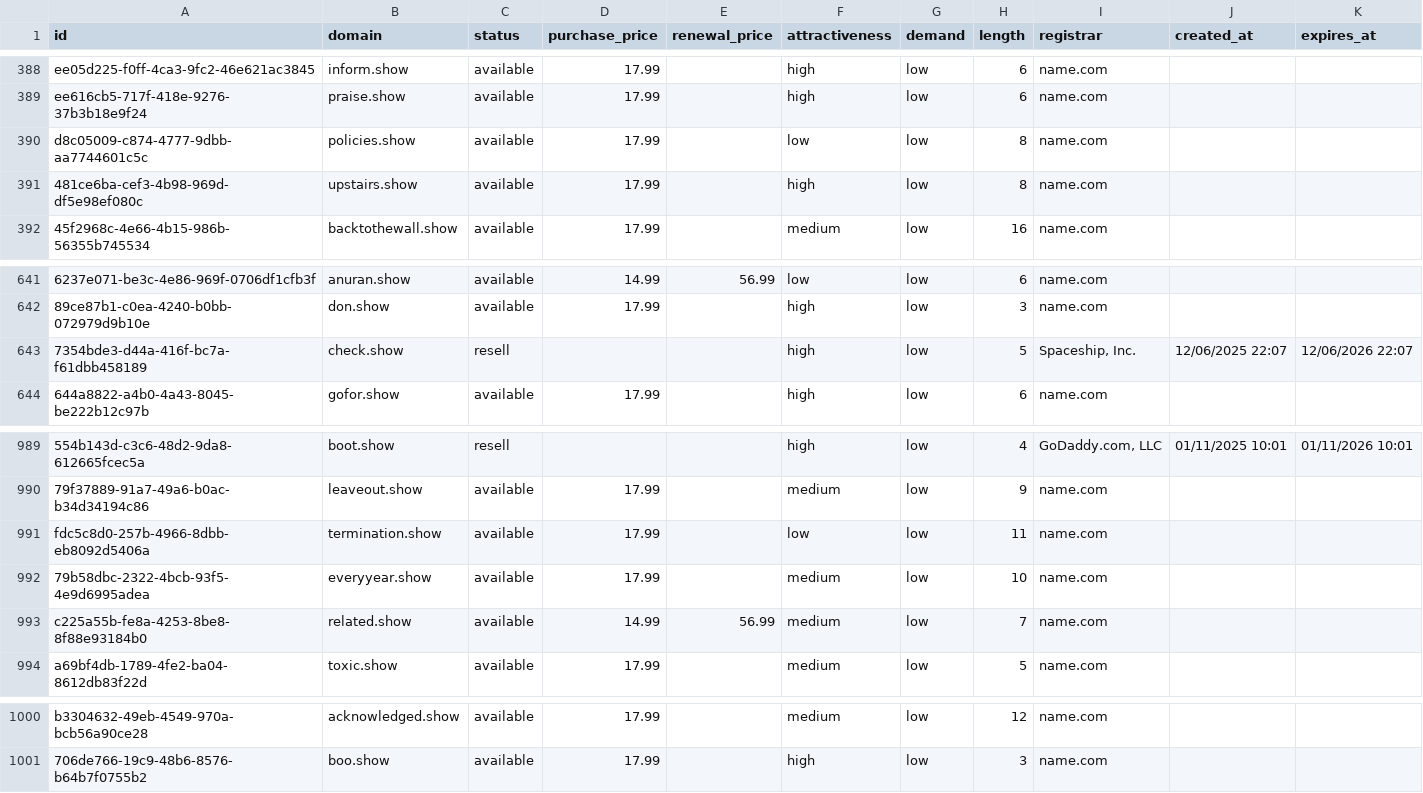
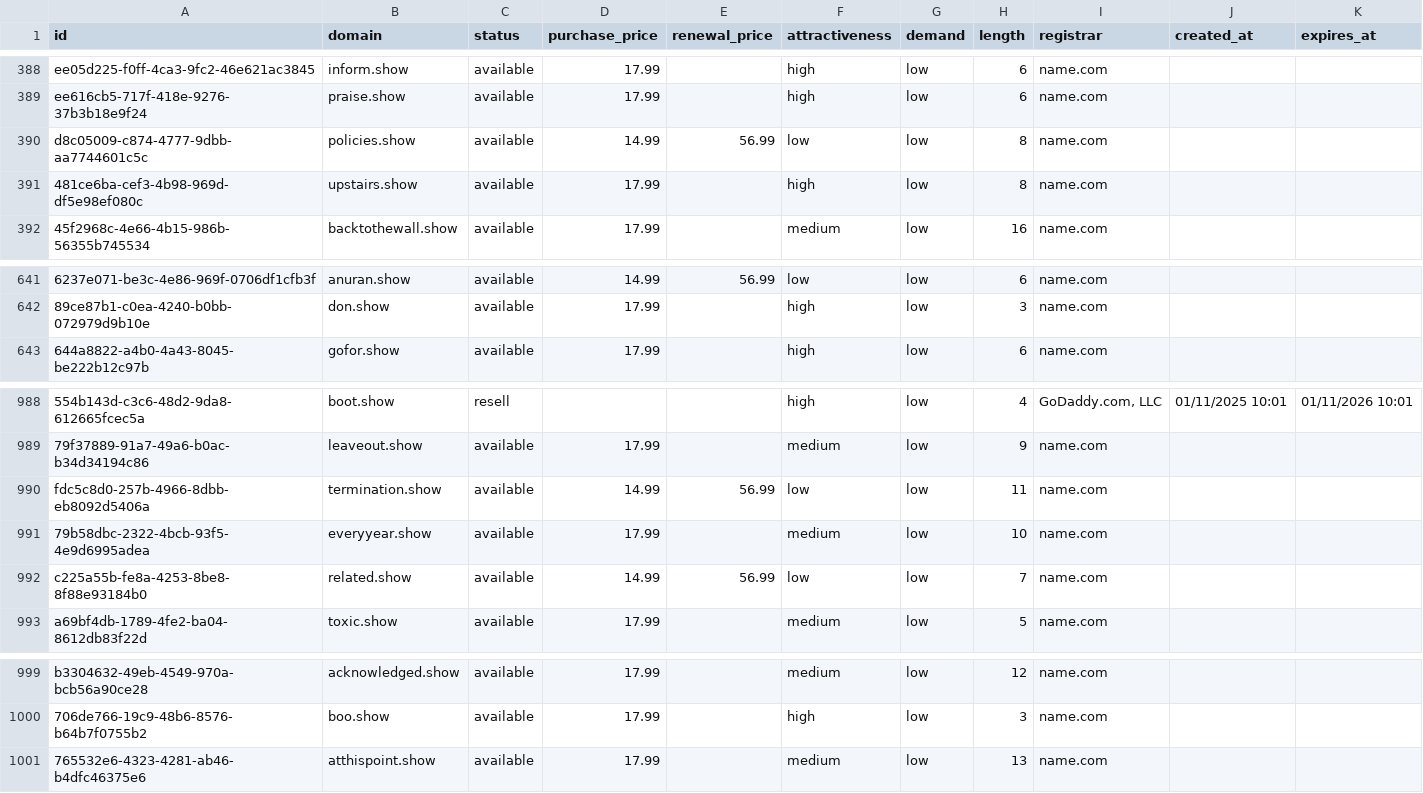
Before and after one commit to UniqueDomains/show-oneword-domains, a CSV file: show.csv, drawn as a sheet; only a part is shown, gaps mark what is left out; removed rows and columns are numbered as before the commit, all else as after; the diff names each change by its address in the sheet, - before the commit and + after, or states it on an @@ line.

Commit message:
Domains update

```diff
--- a/show.csv
+++ b/show.csv
-D390 (purchase_price): 17.99
+D390 (purchase_price): 14.99
-E390 (renewal_price): (empty)
+E390 (renewal_price): 56.99
-row 643: 7354bde3-d44a-416f-bc7a-f61dbb458189 | check.show | resell |  |  | high | low | 5 | Spaceship, Inc. | 12/06/2025 22:07 | 12/06/2026 22:07
-D990 (purchase_price): 17.99
+D990 (purchase_price): 14.99
-E990 (renewal_price): (empty)
+E990 (renewal_price): 56.99
-F992 (attractiveness): medium
+F992 (attractiveness): low
+row 1001: 765532e6-4323-4281-ab46-b4dfc46375e6 | atthispoint.show | available | 17.99 |  | medium | low | 13 | name.com
```
Also changed, not shown: 4 other files.
